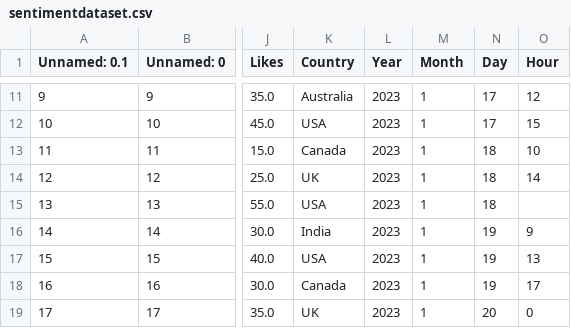
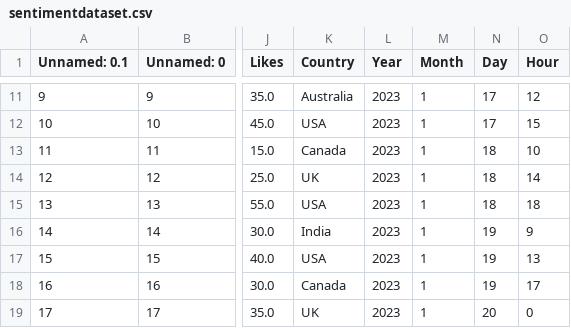
Before and after one commit to GoshaMareev/DEP-MGPU, a CSV file: Lab4/4.1/sentimentdataset.csv, drawn as a sheet; only a part is shown, gaps mark what is left out; the diff names each change by its address in the sheet, - before the commit and + after, or states it on an @@ line.

Commit message:
Update sentimentdataset.csv

```diff
--- a/Lab4/4.1/sentimentdataset.csv
+++ b/Lab4/4.1/sentimentdataset.csv
-O15 (Hour): (empty)
+O15 (Hour): 18
```
